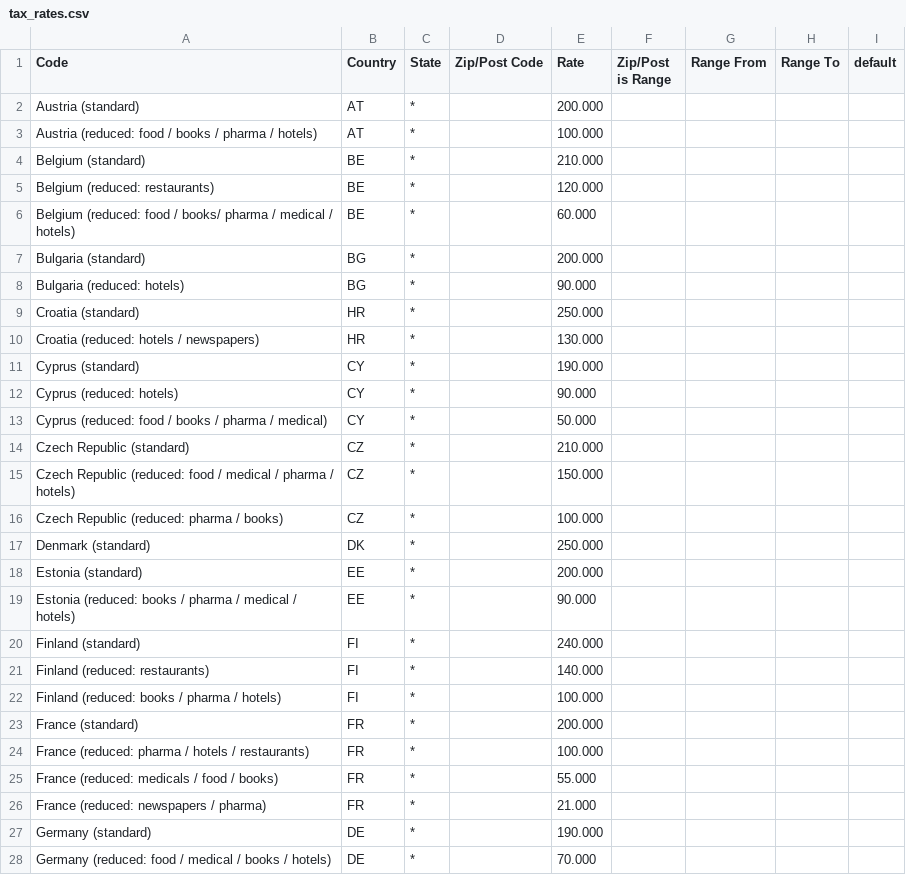
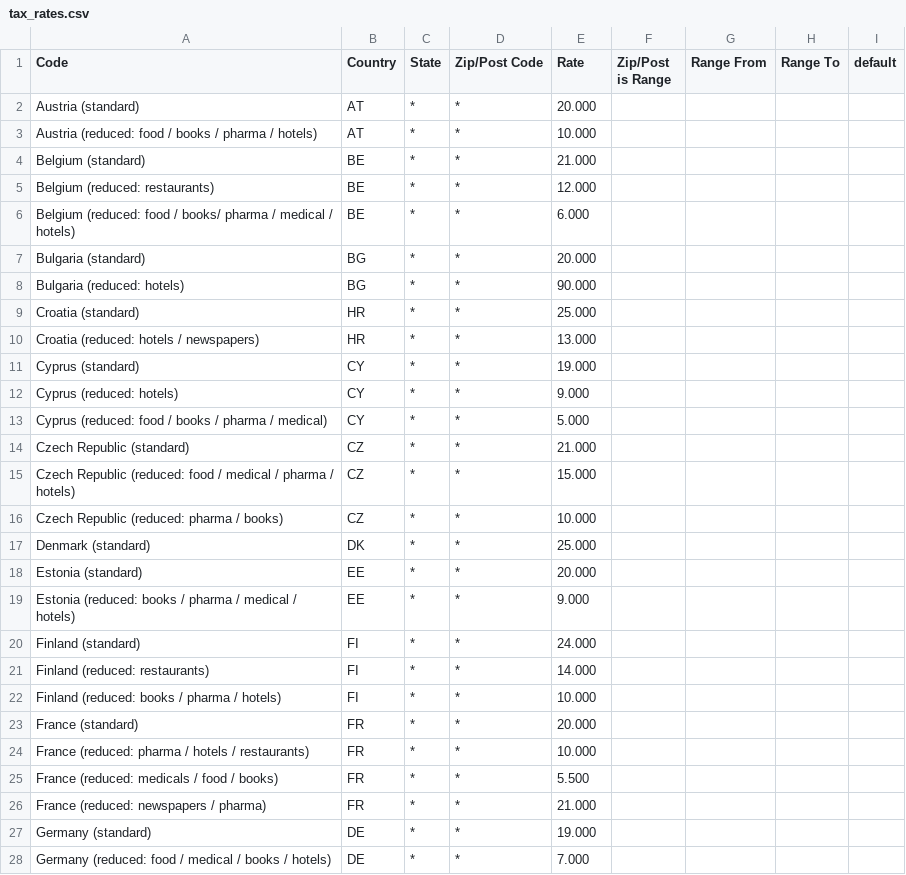
Before and after one commit to mage2cookbook/chapter5, a CSV file: tax_rates.csv, drawn as a sheet; only a part is shown; the diff covers the shown part only.

```diff
--- a/tax_rates.csv
+++ b/tax_rates.csv
@@ -1,28 +1,28 @@
 Code,Country,State,Zip/Post Code,Rate,Zip/Post is Range,Range From,Range To,default
-Austria (standard),AT,*,,200.000,,,,
-Austria (reduced: food / books / pharma / hotels),AT,*,,100.000,,,,
-Belgium (standard),BE,*,,210.000,,,,
-Belgium (reduced: restaurants),BE,*,,120.000,,,,
-Belgium (reduced: food / books/ pharma / medical / hotels),BE,*,,60.000,,,,
-Bulgaria (standard),BG,*,,200.000,,,,
-Bulgaria (reduced: hotels),BG,*,,90.000,,,,
-Croatia (standard),HR,*,,250.000,,,,
-Croatia (reduced: hotels / newspapers),HR,*,,130.000,,,,
-Cyprus (standard),CY,*,,190.000,,,,
-Cyprus (reduced: hotels),CY,*,,90.000,,,,
-Cyprus (reduced: food / books / pharma / medical),CY,*,,50.000,,,,
-Czech Republic (standard),CZ,*,,210.000,,,,
-Czech Republic (reduced: food / medical / pharma / hotels),CZ,*,,150.000,,,,
-Czech Republic (reduced: pharma / books),CZ,*,,100.000,,,,
-Denmark (standard),DK,*,,250.000,,,,
-Estonia (standard),EE,*,,200.000,,,,
-Estonia (reduced: books / pharma / medical / hotels),EE,*,,90.000,,,,
-Finland (standard),FI,*,,240.000,,,,
-Finland (reduced: restaurants),FI,*,,140.000,,,,
-Finland (reduced: books / pharma / hotels),FI,*,,100.000,,,,
-France (standard),FR,*,,200.000,,,,
-France (reduced: pharma / hotels / restaurants),FR,*,,100.000,,,,
-France (reduced: medicals / food / books),FR,*,,55.000,,,,
-France (reduced: newspapers / pharma),FR,*,,21.000,,,,
-Germany (standard),DE,*,,190.000,,,,
-Germany (reduced: food / medical / books / hotels),DE,*,,70.000,,,,
+Austria (standard),AT,*,*,20.000,,,,
+Austria (reduced: food / books / pharma / hotels),AT,*,*,10.000,,,,
+Belgium (standard),BE,*,*,21.000,,,,
+Belgium (reduced: restaurants),BE,*,*,12.000,,,,
+Belgium (reduced: food / books/ pharma / medical / hotels),BE,*,*,6.000,,,,
+Bulgaria (standard),BG,*,*,20.000,,,,
+Bulgaria (reduced: hotels),BG,*,*,90.000,,,,
+Croatia (standard),HR,*,*,25.000,,,,
+Croatia (reduced: hotels / newspapers),HR,*,*,13.000,,,,
+Cyprus (standard),CY,*,*,19.000,,,,
+Cyprus (reduced: hotels),CY,*,*,9.000,,,,
+Cyprus (reduced: food / books / pharma / medical),CY,*,*,5.000,,,,
+Czech Republic (standard),CZ,*,*,21.000,,,,
+Czech Republic (reduced: food / medical / pharma / hotels),CZ,*,*,15.000,,,,
+Czech Republic (reduced: pharma / books),CZ,*,*,10.000,,,,
+Denmark (standard),DK,*,*,25.000,,,,
+Estonia (standard),EE,*,*,20.000,,,,
+Estonia (reduced: books / pharma / medical / hotels),EE,*,*,9.000,,,,
+Finland (standard),FI,*,*,24.000,,,,
+Finland (reduced: restaurants),FI,*,*,14.000,,,,
+Finland (reduced: books / pharma / hotels),FI,*,*,10.000,,,,
+France (standard),FR,*,*,20.000,,,,
+France (reduced: pharma / hotels / restaurants),FR,*,*,10.000,,,,
+France (reduced: medicals / food / books),FR,*,*,5.500,,,,
+France (reduced: newspapers / pharma),FR,*,*,21.000,,,,
+Germany (standard),DE,*,*,19.000,,,,
+Germany (reduced: food / medical / books / hotels),DE,*,*,7.000,,,,
```
Also changed, not shown: 100 edited cells elsewhere in this file.
